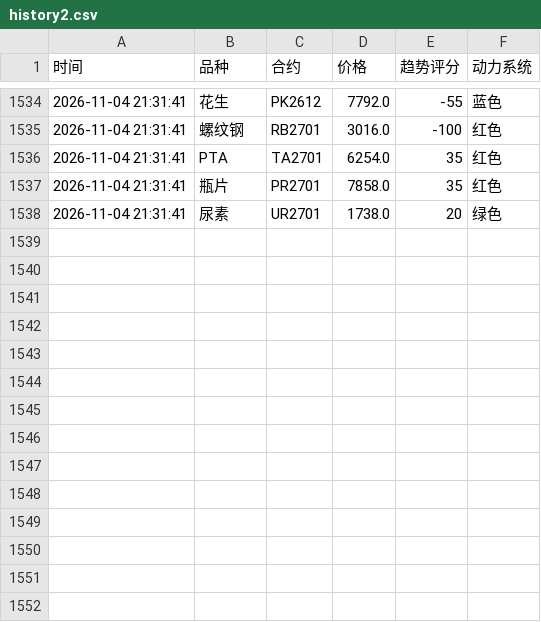
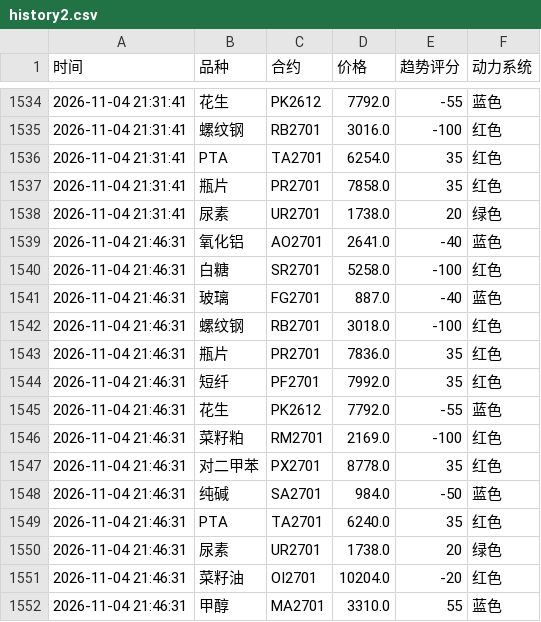
Before and after one commit to Eleven-L-97/futuretrading, a CSV file: data/history2.csv, drawn as a sheet; only a part is shown, gaps mark what is left out.

Commit message:
history: 2026-11-04T13:46:45Z

```diff
--- a/data/history2.csv
+++ b/data/history2.csv
@@ -1538 +1538,15 @@
 2026-11-04 21:31:41,尿素,UR2701,1738.0,20,绿色
+2026-11-04 21:46:31,氧化铝,AO2701,2641.0,-40,蓝色
+2026-11-04 21:46:31,白糖,SR2701,5258.0,-100,红色
+2026-11-04 21:46:31,玻璃,FG2701,887.0,-40,蓝色
+2026-11-04 21:46:31,螺纹钢,RB2701,3018.0,-100,红色
+2026-11-04 21:46:31,瓶片,PR2701,7836.0,35,红色
+2026-11-04 21:46:31,短纤,PF2701,7992.0,35,红色
+2026-11-04 21:46:31,花生,PK2612,7792.0,-55,蓝色
+2026-11-04 21:46:31,菜籽粕,RM2701,2169.0,-100,红色
+2026-11-04 21:46:31,对二甲苯,PX2701,8778.0,35,红色
+2026-11-04 21:46:31,纯碱,SA2701,984.0,-50,蓝色
+2026-11-04 21:46:31,PTA,TA2701,6240.0,35,红色
+2026-11-04 21:46:31,尿素,UR2701,1738.0,20,绿色
+2026-11-04 21:46:31,菜籽油,OI2701,10204.0,-20,红色
+2026-11-04 21:46:31,甲醇,MA2701,3310.0,55,蓝色
```
Also changed, not shown: data/history.csv.
